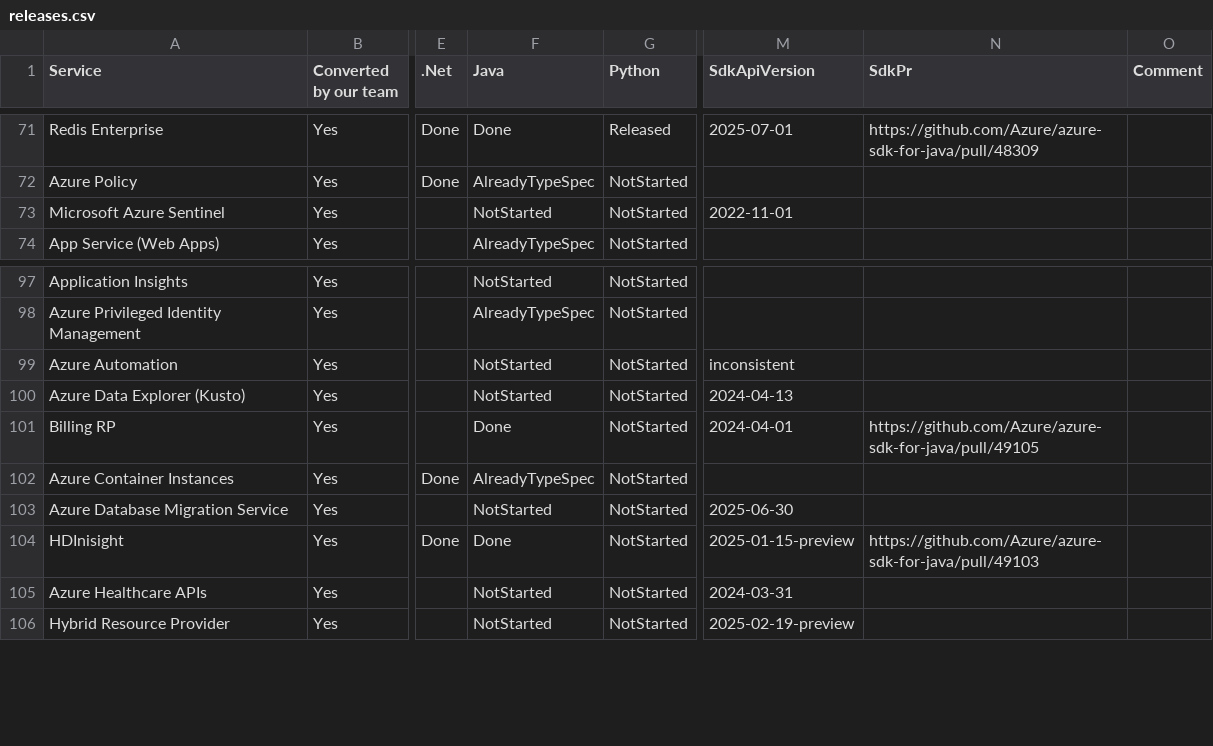
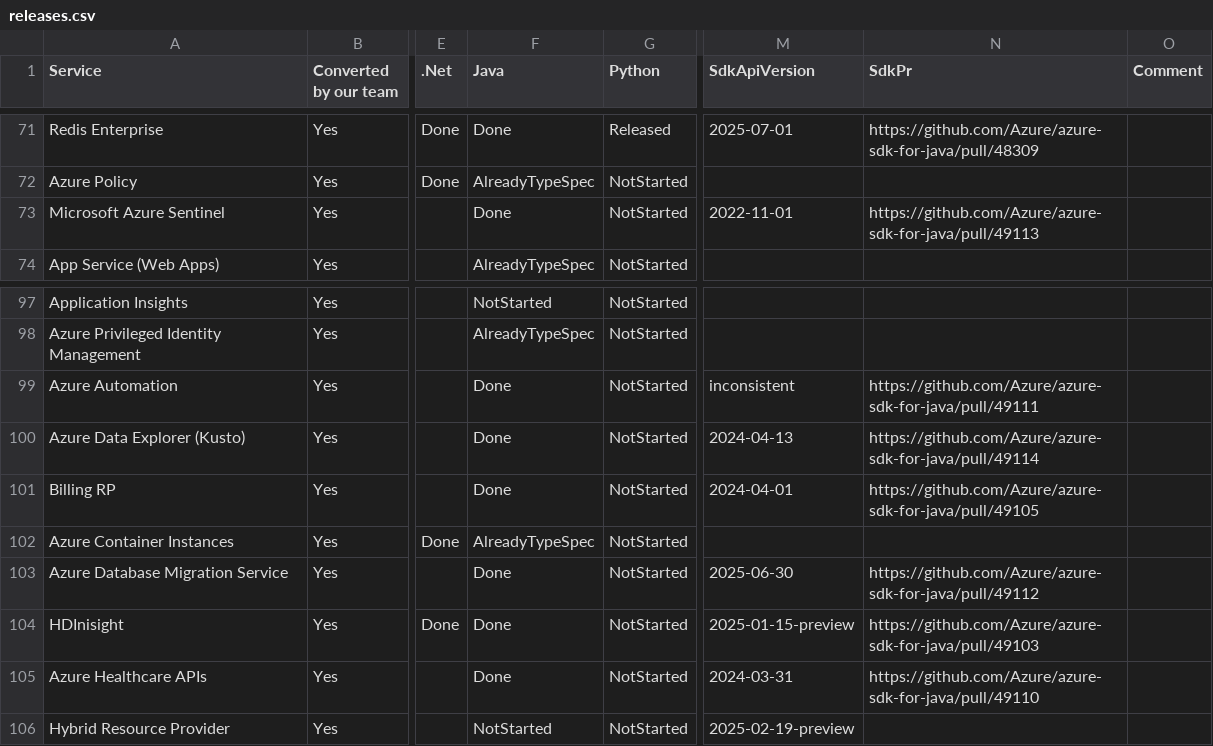
Before and after one commit to weidongxu-microsoft/typespec-sdk-releases, a CSV file: releases.csv, drawn as a sheet; only a part is shown, gaps mark what is left out; the diff names each change by its address in the sheet, - before the commit and + after, or states it on an @@ line.

```diff
--- a/releases.csv
+++ b/releases.csv
-F73 (Java): NotStarted
+F73 (Java): Done
-N73 (SdkPr): (empty)
+N73 (SdkPr): https://github.com/Azure/azure-sdk-for-java/pull/49113
-F99:F100 (Java): NotStarted
+F99:F100 (Java): Done
-N99 (SdkPr): (empty)
+N99 (SdkPr): https://github.com/Azure/azure-sdk-for-java/pull/49111
-N100 (SdkPr): (empty)
+N100 (SdkPr): https://github.com/Azure/azure-sdk-for-java/pull/49114
-F103 (Java): NotStarted
+F103 (Java): Done
-N103 (SdkPr): (empty)
+N103 (SdkPr): https://github.com/Azure/azure-sdk-for-java/pull/49112
-F105 (Java): NotStarted
+F105 (Java): Done
-N105 (SdkPr): (empty)
+N105 (SdkPr): https://github.com/Azure/azure-sdk-for-java/pull/49110
```
